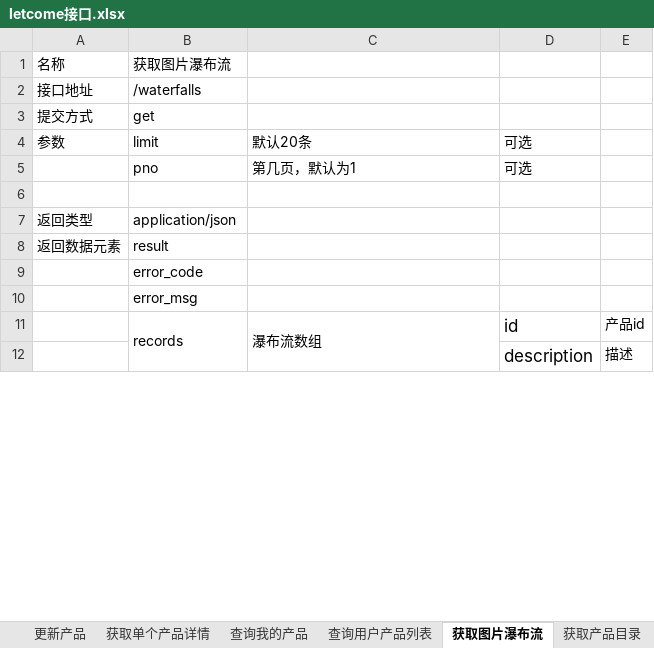
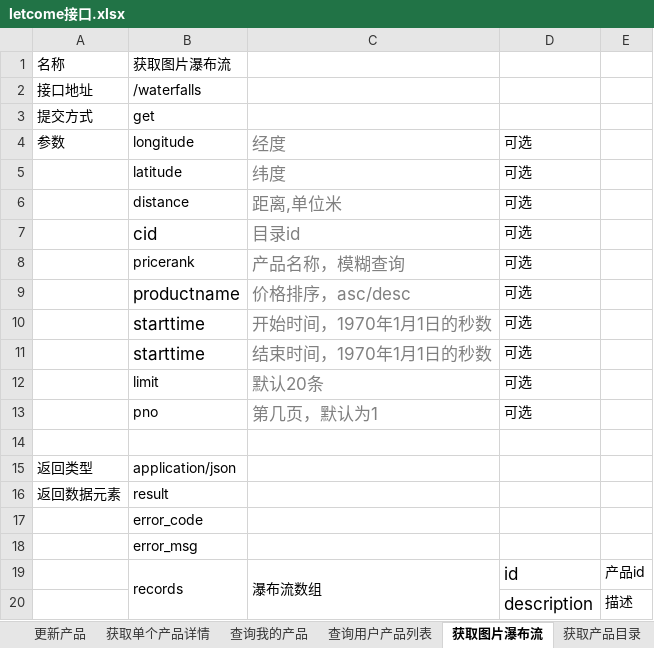
Before and after one commit to jsj2008/LetCome, an Excel workbook: letcome接口.xlsx, sheet 获取图片瀑布流, drawn as a sheet; only a part is shown; values as stored, in another font and other column widths than the file's, no borders; addresses are those after the commit; the diff names each change by its address in the sheet, - before the commit and + after, or states it on an @@ line.

```diff
--- a/letcome接口.xlsx (sheet 获取图片瀑布流)
+++ b/letcome接口.xlsx (sheet 获取图片瀑布流)
+row 4: 参数 | longitude | 经度 | 可选
+row 5:  | latitude | 纬度 | 可选
+row 6:  | distance | 距离,单位米 | 可选
+row 7:  | cid | 目录id | 可选
+row 8:  | pricerank | 产品名称，模糊查询 | 可选
+row 9:  | productname | 价格排序，asc/desc | 可选
+row 10:  | starttime | 开始时间，1970年1月1日的秒数 | 可选
+row 11:  | starttime | 结束时间，1970年1月1日的秒数 | 可选
-A12: 参数
+A12: (empty)
-C12:C13 text colour: black
+C12:C13 text colour: #808080, text size: larger
```
Also changed, not shown: 13 other files.
